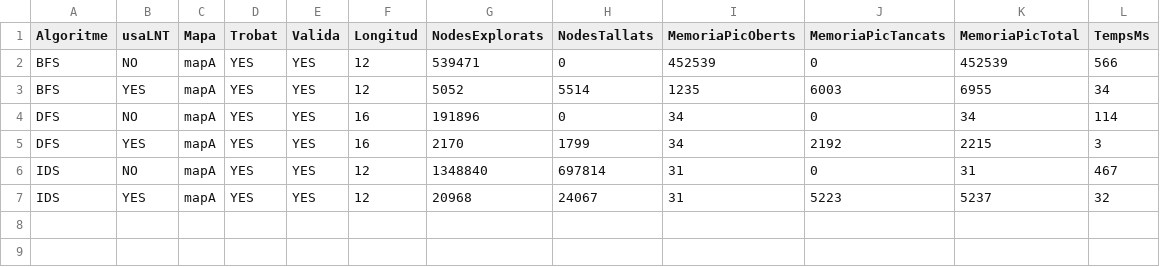
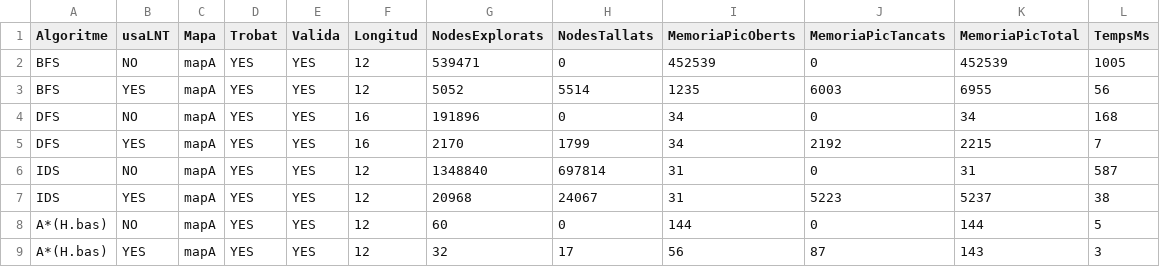
Before and after one commit to Titider1419/Activitat1-PROP-G_A34, a CSV file: ac1-app/results.csv, drawn as a sheet.

```diff
--- a/ac1-app/results.csv
+++ b/ac1-app/results.csv
@@ -1,7 +1,9 @@
 Algoritme;usaLNT;Mapa;Trobat;Valida;Longitud;NodesExplorats;NodesTallats;MemoriaPicOberts;MemoriaPicTancats;MemoriaPicTotal;TempsMs
-BFS;NO;mapA;YES;YES;12;539471;0;452539;0;452539;566
-BFS;YES;mapA;YES;YES;12;5052;5514;1235;6003;6955;34
-DFS;NO;mapA;YES;YES;16;191896;0;34;0;34;114
-DFS;YES;mapA;YES;YES;16;2170;1799;34;2192;2215;3
-IDS;NO;mapA;YES;YES;12;1348840;697814;31;0;31;467
-IDS;YES;mapA;YES;YES;12;20968;24067;31;5223;5237;32
+BFS;NO;mapA;YES;YES;12;539471;0;452539;0;452539;1005
+BFS;YES;mapA;YES;YES;12;5052;5514;1235;6003;6955;56
+DFS;NO;mapA;YES;YES;16;191896;0;34;0;34;168
+DFS;YES;mapA;YES;YES;16;2170;1799;34;2192;2215;7
+IDS;NO;mapA;YES;YES;12;1348840;697814;31;0;31;587
+IDS;YES;mapA;YES;YES;12;20968;24067;31;5223;5237;38
+A*(H.bas);NO;mapA;YES;YES;12;60;0;144;0;144;5
+A*(H.bas);YES;mapA;YES;YES;12;32;17;56;87;143;3
```
Also changed, not shown: 4 other files.
